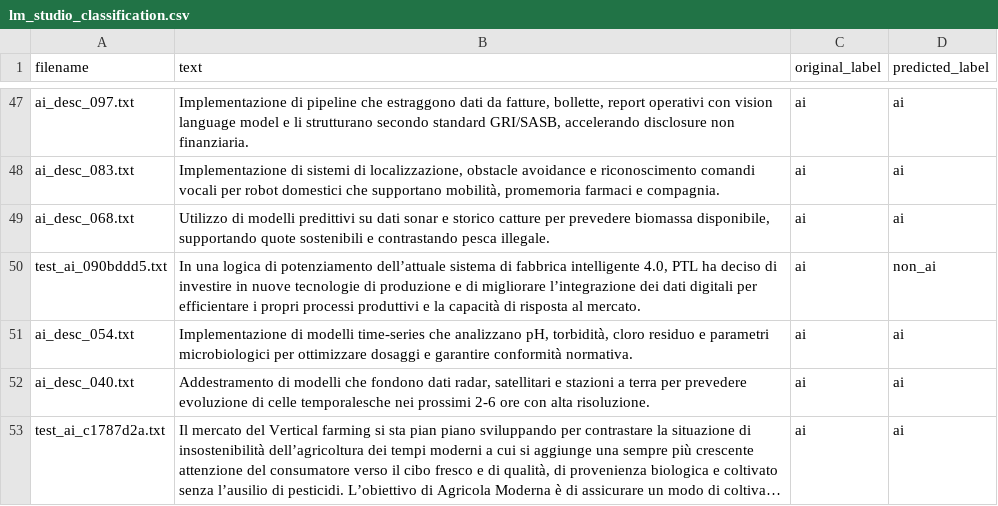
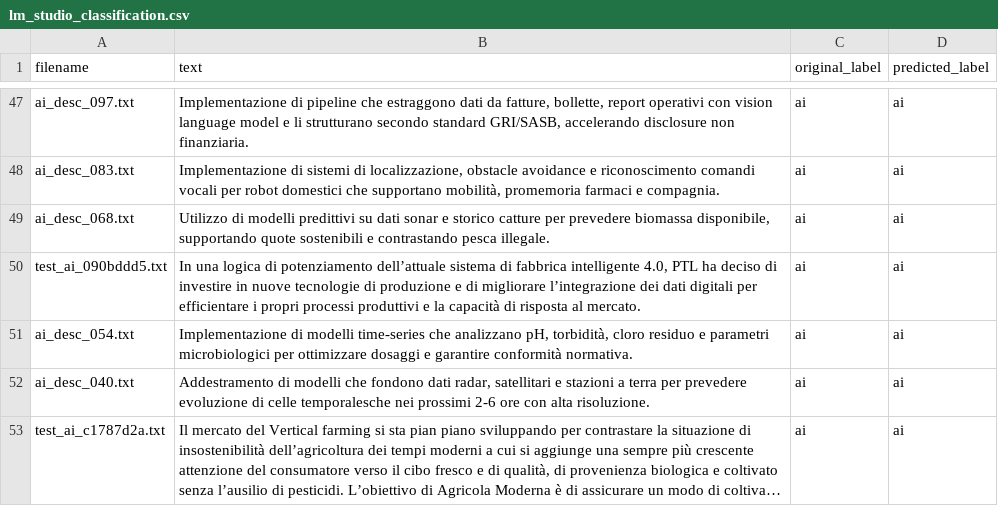
Before and after one commit to Vinello28/open-data-analytics, a CSV file: data/labelled/lm_studio_classification.csv, drawn as a sheet; only a part is shown, gaps mark what is left out; long unchanged cells end in …; the diff covers the shown part only.

```diff
--- a/data/labelled/lm_studio_classification.csv
+++ b/data/labelled/lm_studio_classification.csv
@@ -80,3 +80,3 @@ ai_desc_083.txt,"Implementazione di sistemi di localizzazione, obstacle avoidanc
 ai_desc_068.txt,"Utilizzo di modelli predittivi su dati sonar e storico catture per prevedere biomassa disponibile, supportando quote sostenibili e contrastando pesca illegale.",ai,ai
-test_ai_090bddd5.txt,"In una logica di potenziamento dell’attuale sistema di fabbrica intelligente 4.0, PTL ha deciso di investire in nuove tecnologie di produzione e di migliorare l’integrazione dei dati digitali per efficientare i propri processi produttivi e la capacità di risposta al mercato.",ai,non_ai
+test_ai_090bddd5.txt,"In una logica di potenziamento dell’attuale sistema di fabbrica intelligente 4.0, PTL ha deciso di investire in nuove tecnologie di produzione e di migliorare l’integrazione dei dati digitali per efficientare i propri processi produttivi e la capacità di risposta al mercato.",ai,ai
 ai_desc_054.txt,"Implementazione di modelli time-series che analizzano pH, torbidità, cloro residuo e parametri microbiologici per ottimizzare dosaggi e garantire conformità normativa.",ai,ai
```
Also changed, not shown: 19 edited cells elsewhere in this file, 2 other files.
